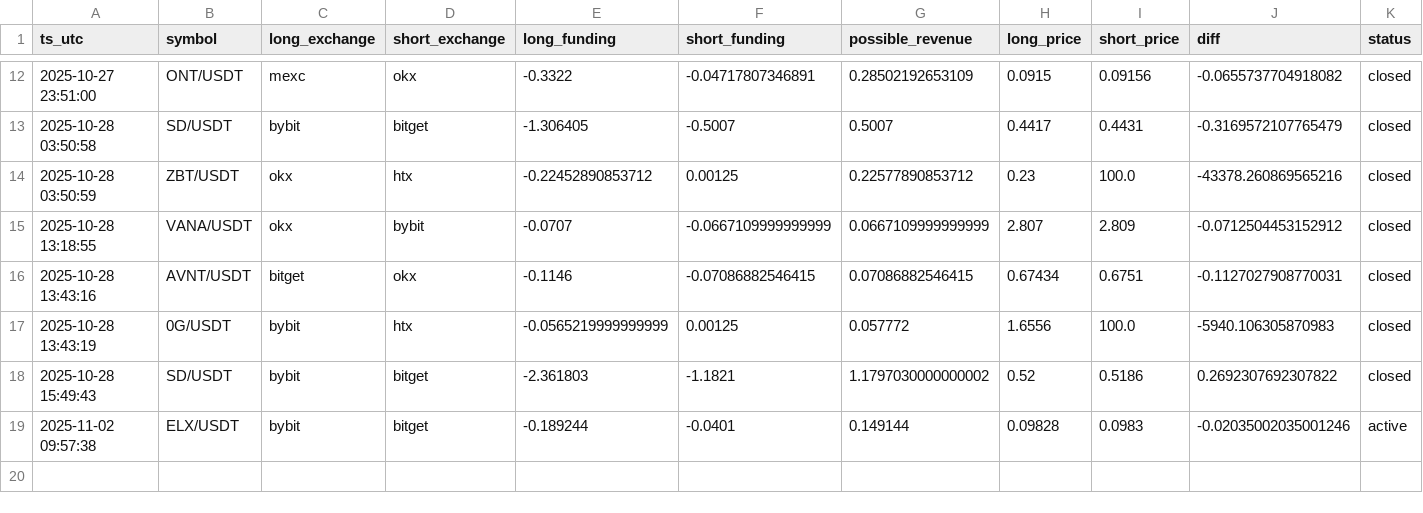
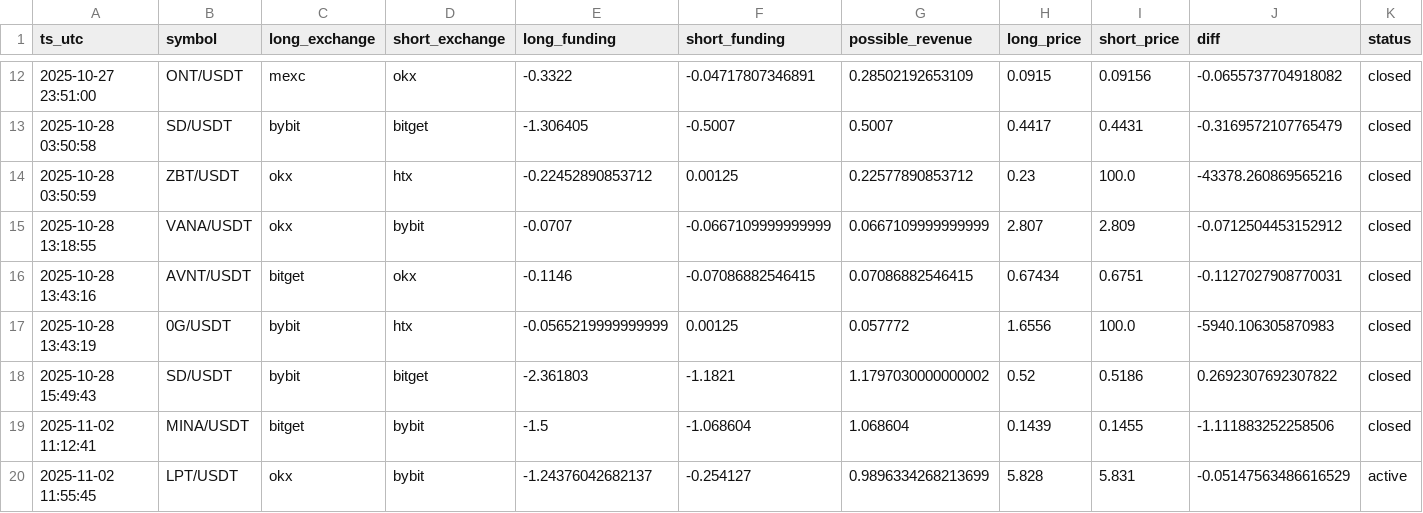
Before and after one commit to queeemowww/funfink, a CSV file: data/logs.csv, drawn as a sheet; only a part is shown, gaps mark what is left out; removed rows and columns are numbered as before the commit, all else as after; the diff names each change by its address in the sheet, - before the commit and + after, or states it on an @@ line.

```diff
--- a/data/logs.csv
+++ b/data/logs.csv
-row 19: 2025-11-02 09:57:38 | ELX/USDT | bybit | bitget | -0.189244 | -0.0401 | 0.149144 | 0.09828 | 0.0983 | -0.02035002035001246 | active
+row 19: 2025-11-02 11:12:41 | MINA/USDT | bitget | bybit | -1.5 | -1.068604 | 1.068604 | 0.1439 | 0.1455 | -1.111883252258506 | closed
+row 20: 2025-11-02 11:55:45 | LPT/USDT | okx | bybit | -1.24376042682137 | -0.254127 | 0.9896334268213699 | 5.828 | 5.831 | -0.05147563486616529 | active
```
Also changed, not shown: 5 other files.
